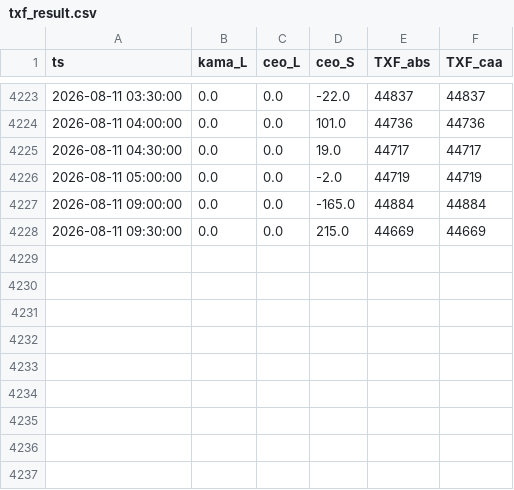
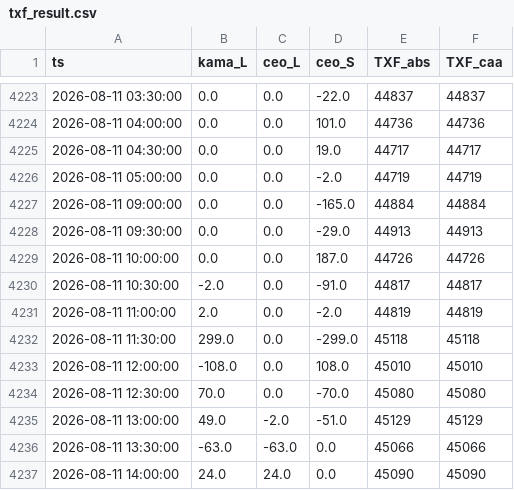
Before and after one commit to miYuz/2510001-site, a CSV file: txf_result.csv, drawn as a sheet; only a part is shown, gaps mark what is left out.

Commit message:
Daily Dashboard Data Update

```diff
--- a/txf_result.csv
+++ b/txf_result.csv
@@ -4227,2 +4227,11 @@ ts,kama_L,ceo_L,ceo_S,TXF_abs,TXF_caa
 2026-08-11 09:00:00,0.0,0.0,-165.0,44884,44884
-2026-08-11 09:30:00,0.0,0.0,215.0,44669,44669
+2026-08-11 09:30:00,0.0,0.0,-29.0,44913,44913
+2026-08-11 10:00:00,0.0,0.0,187.0,44726,44726
+2026-08-11 10:30:00,-2.0,0.0,-91.0,44817,44817
+2026-08-11 11:00:00,2.0,0.0,-2.0,44819,44819
+2026-08-11 11:30:00,299.0,0.0,-299.0,45118,45118
+2026-08-11 12:00:00,-108.0,0.0,108.0,45010,45010
+2026-08-11 12:30:00,70.0,0.0,-70.0,45080,45080
+2026-08-11 13:00:00,49.0,-2.0,-51.0,45129,45129
+2026-08-11 13:30:00,-63.0,-63.0,0.0,45066,45066
+2026-08-11 14:00:00,24.0,24.0,0.0,45090,45090
```
